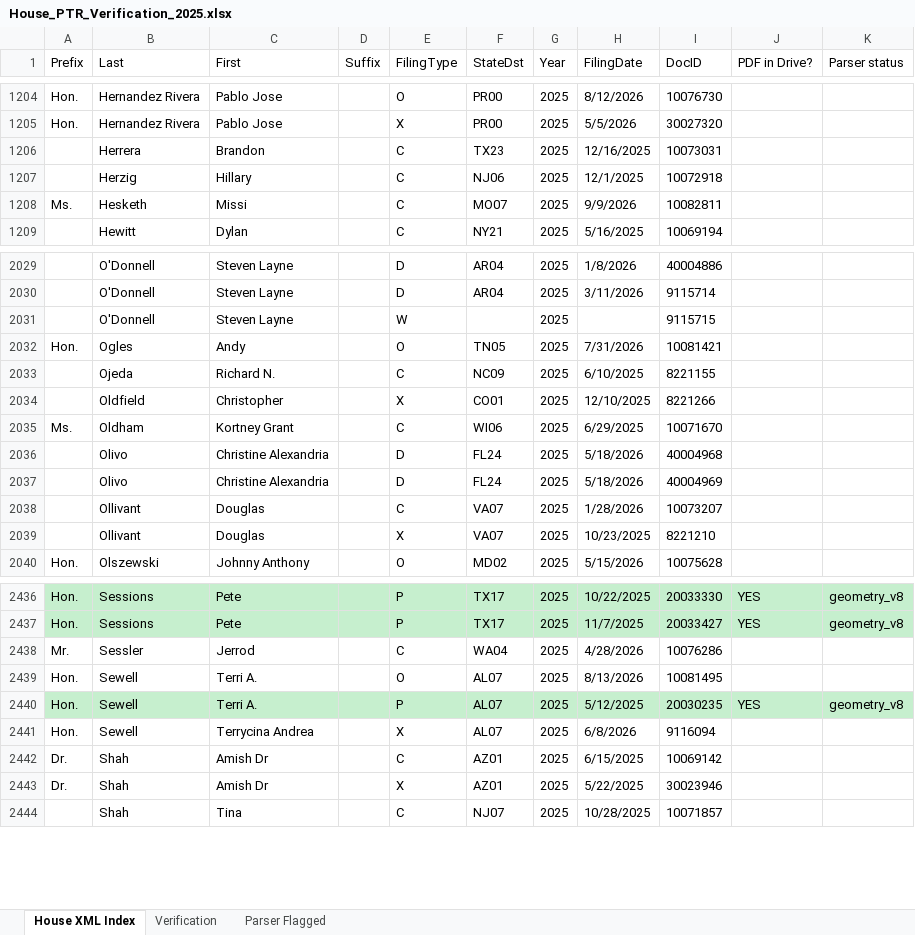
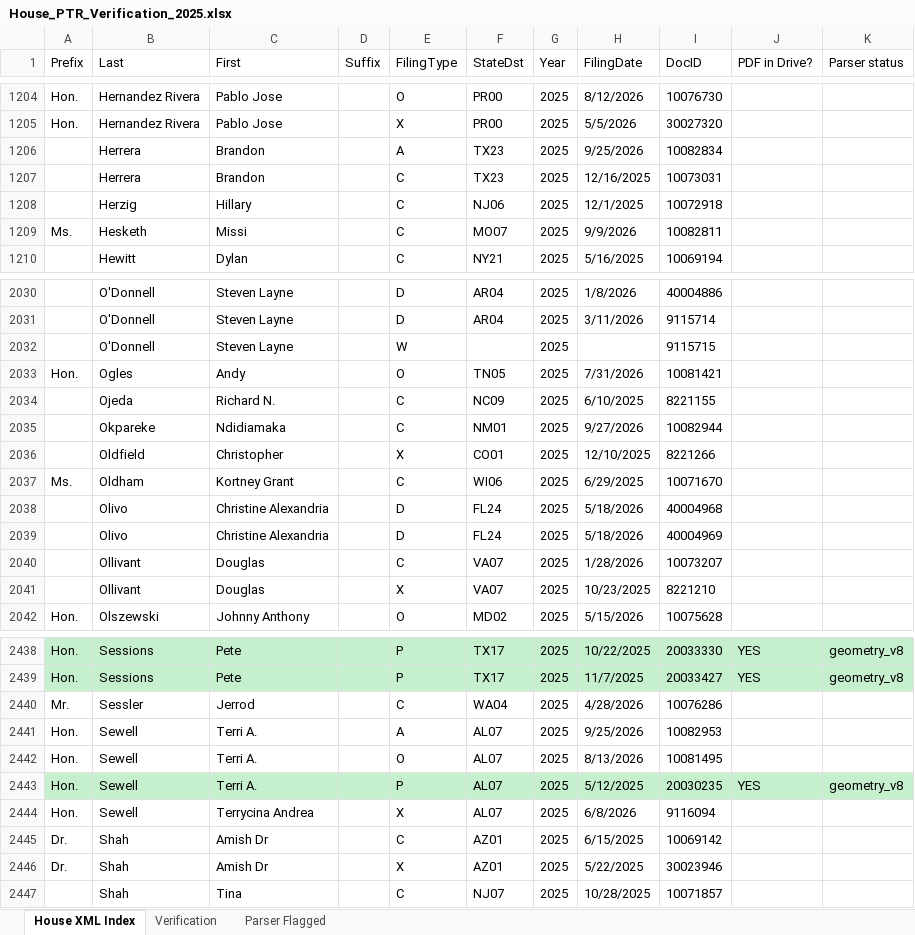
Before and after one commit to StrokeOfLuck/house-ptr-scraper, an Excel workbook: data/03_verification/House_PTR_Verification_2025.xlsx, sheet House XML Index, drawn as a sheet; only a part is shown, gaps mark what is left out; values as stored, in another font and other column widths than the file's, no borders; the diff names each change by its address in the sheet, - before the commit and + after, or states it on an @@ line.

```diff
--- a/data/03_verification/House_PTR_Verification_2025.xlsx (sheet House XML Index)
+++ b/data/03_verification/House_PTR_Verification_2025.xlsx (sheet House XML Index)
+row 1206:  | Herrera | Brandon |  | A | TX23 | 2025 | 9/25/2026 | 10082834
+row 2035:  | Okpareke | Ndidiamaka |  | C | NM01 | 2025 | 9/27/2026 | 10082944
+row 2441: Hon. | Sewell | Terri A. |  | A | AL07 | 2025 | 9/25/2026 | 10082953
```
Also changed, not shown: data/03_verification/House_PTR_Verification_2021.xlsx, data/03_verification/House_PTR_Verification_2022.xlsx, 17 other files.
